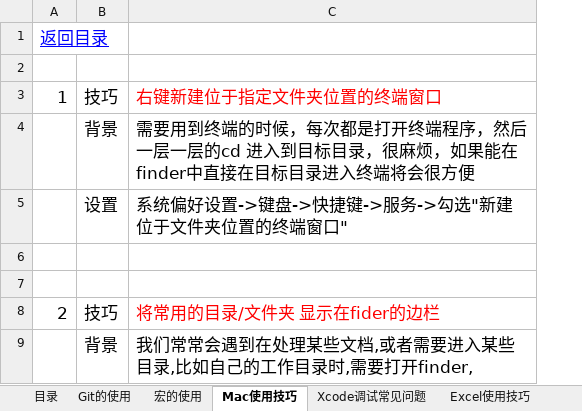
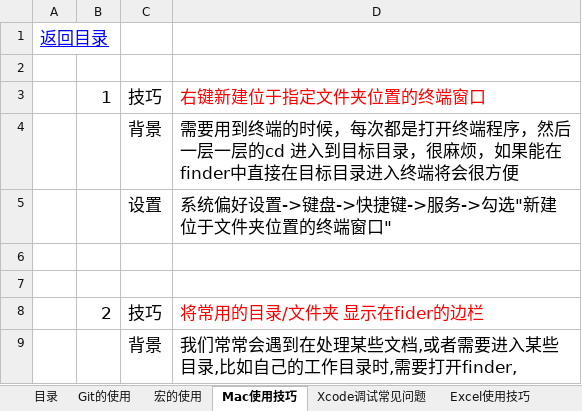
Before and after one commit to sokasyn/KnowledgeSet, an Excel workbook: NoteBook.xlsx, sheet Mac使用技巧, drawn as a sheet; only a part is shown; values as stored, in another font and other column widths than the file's, no borders; charts and pictures not drawn; addresses are those after the commit; the diff names each change by its address in the sheet, - before the commit and + after, or states it on an @@ line.

```diff
--- a/NoteBook.xlsx (sheet Mac使用技巧)
+++ b/NoteBook.xlsx (sheet Mac使用技巧)
+column A, row 1: 返回目录
-B1: 返回目录
+B1: (empty)
```
Also changed, not shown: sheet JavaScript, sheet Excel使用技巧, sheet Git的使用, other sheet tabs, charts or pictures, 1 other file.
